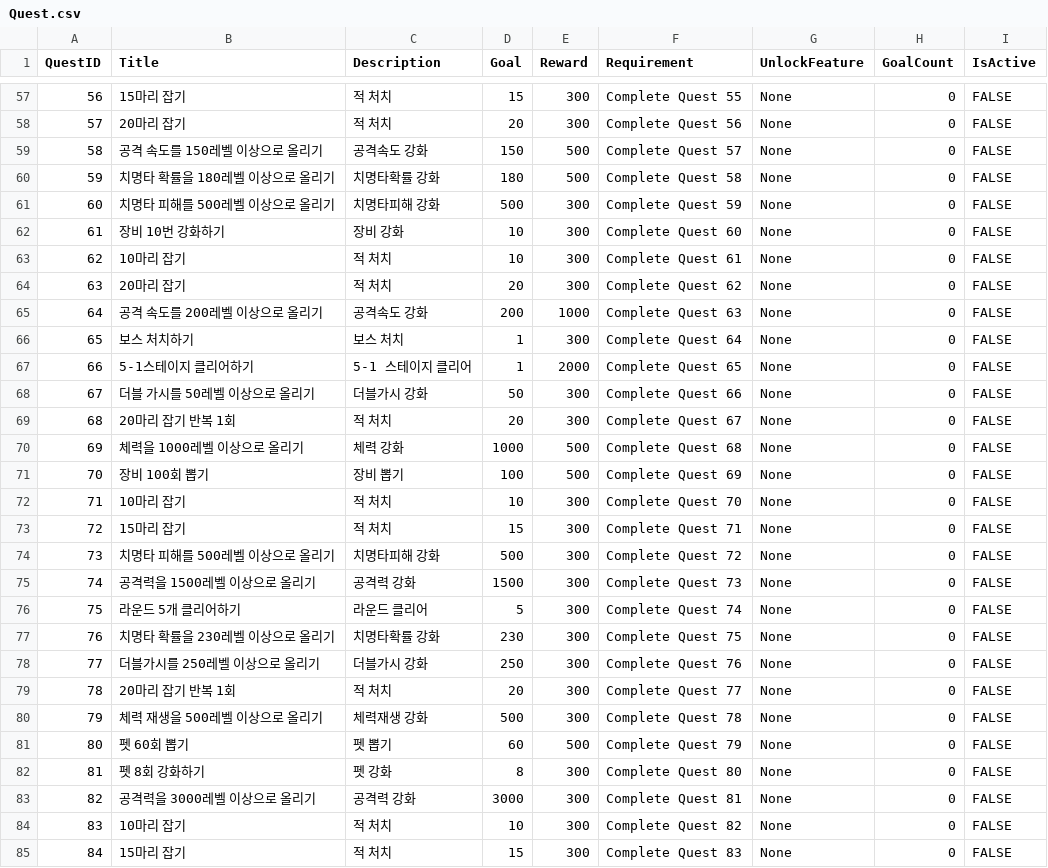
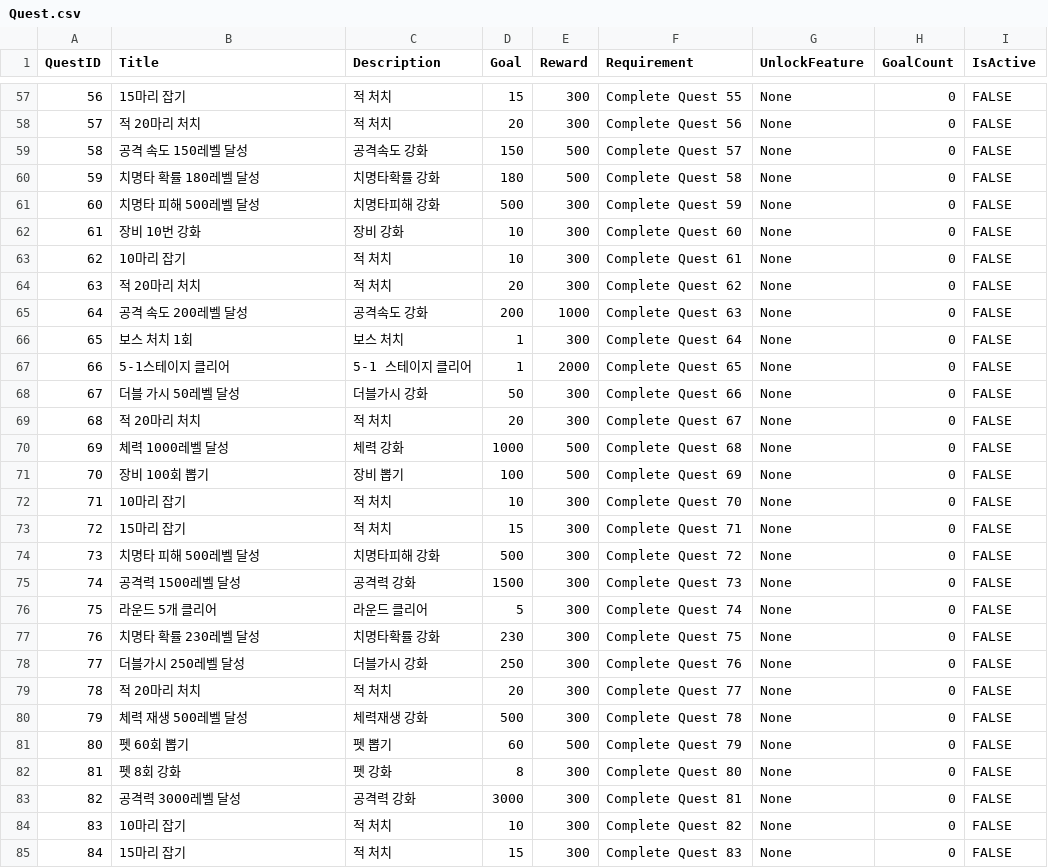
Before and after one commit to cccccdh/Growing-a-Cactus, a CSV file: Growing-a-Cactus/Assets/CSV/Quest.csv, drawn as a sheet; only a part is shown, gaps mark what is left out; the diff covers the shown part only.

```diff
--- a/Growing-a-Cactus/Assets/CSV/Quest.csv
+++ b/Growing-a-Cactus/Assets/CSV/Quest.csv
@@ -57,15 +57,15 @@
 56,15마리 잡기,적 처치,15,300,Complete Quest 55,None,0,FALSE
-57,20마리 잡기,적 처치,20,300,Complete Quest 56,None,0,FALSE
-58,공격 속도를 150레벨 이상으로 올리기,공격속도 강화,150,500,Complete Quest 57,None,0,FALSE
-59,치명타 확률을 180레벨 이상으로 올리기,치명타확률 강화,180,500,Complete Quest 58,None,0,FALSE
-60,치명타 피해를 500레벨 이상으로 올리기,치명타피해 강화,500,300,Complete Quest 59,None,0,FALSE
-61,장비 10번 강화하기,장비 강화,10,300,Complete Quest 60,None,0,FALSE
+57,적 20마리 처치,적 처치,20,300,Complete Quest 56,None,0,FALSE
+58,공격 속도 150레벨 달성,공격속도 강화,150,500,Complete Quest 57,None,0,FALSE
+59,치명타 확률 180레벨 달성,치명타확률 강화,180,500,Complete Quest 58,None,0,FALSE
+60,치명타 피해 500레벨 달성,치명타피해 강화,500,300,Complete Quest 59,None,0,FALSE
+61,장비 10번 강화,장비 강화,10,300,Complete Quest 60,None,0,FALSE
 62,10마리 잡기,적 처치,10,300,Complete Quest 61,None,0,FALSE
-63,20마리 잡기,적 처치,20,300,Complete Quest 62,None,0,FALSE
-64,공격 속도를 200레벨 이상으로 올리기,공격속도 강화,200,1000,Complete Quest 63,None,0,FALSE
-65,보스 처치하기,보스 처치,1,300,Complete Quest 64,None,0,FALSE
-66,5-1스테이지 클리어하기,5-1 스테이지 클리어,1,2000,Complete Quest 65,None,0,FALSE
-67,더블 가시를 50레벨 이상으로 올리기,더블가시 강화,50,300,Complete Quest 66,None,0,FALSE
-68,20마리 잡기 반복 1회,적 처치,20,300,Complete Quest 67,None,0,FALSE
-69,체력을 1000레벨 이상으로 올리기,체력 강화,1000,500,Complete Quest 68,None,0,FALSE
+63,적 20마리 처치,적 처치,20,300,Complete Quest 62,None,0,FALSE
+64,공격 속도 200레벨 달성,공격속도 강화,200,1000,Complete Quest 63,None,0,FALSE
+65,보스 처치 1회,보스 처치,1,300,Complete Quest 64,None,0,FALSE
+66,5-1스테이지 클리어,5-1 스테이지 클리어,1,2000,Complete Quest 65,None,0,FALSE
+67,더블 가시 50레벨 달성,더블가시 강화,50,300,Complete Quest 66,None,0,FALSE
+68,적 20마리 처치 ,적 처치,20,300,Complete Quest 67,None,0,FALSE
+69,체력 1000레벨 달성,체력 강화,1000,500,Complete Quest 68,None,0,FALSE
 70,장비 100회 뽑기,장비 뽑기,100,500,Complete Quest 69,None,0,FALSE
@@ -73,12 +73,12 @@
 72,15마리 잡기,적 처치,15,300,Complete Quest 71,None,0,FALSE
-73,치명타 피해를 500레벨 이상으로 올리기,치명타피해 강화,500,300,Complete Quest 72,None,0,FALSE
-74,공격력을 1500레벨 이상으로 올리기,공격력 강화,1500,300,Complete Quest 73,None,0,FALSE
-75,라운드 5개 클리어하기,라운드 클리어,5,300,Complete Quest 74,None,0,FALSE
-76,치명타 확률을 230레벨 이상으로 올리기,치명타확률 강화,230,300,Complete Quest 75,None,0,FALSE
-77,더블가시를 250레벨 이상으로 올리기,더블가시 강화,250,300,Complete Quest 76,None,0,FALSE
-78,20마리 잡기 반복 1회,적 처치,20,300,Complete Quest 77,None,0,FALSE
-79,체력 재생을 500레벨 이상으로 올리기,체력재생 강화,500,300,Complete Quest 78,None,0,FALSE
+73,치명타 피해 500레벨 달성,치명타피해 강화,500,300,Complete Quest 72,None,0,FALSE
+74,공격력 1500레벨 달성,공격력 강화,1500,300,Complete Quest 73,None,0,FALSE
+75,라운드 5개 클리어,라운드 클리어,5,300,Complete Quest 74,None,0,FALSE
+76,치명타 확률 230레벨 달성,치명타확률 강화,230,300,Complete Quest 75,None,0,FALSE
+77,더블가시 250레벨 달성,더블가시 강화,250,300,Complete Quest 76,None,0,FALSE
+78,적 20마리 처치 ,적 처치,20,300,Complete Quest 77,None,0,FALSE
+79,체력 재생 500레벨 달성,체력재생 강화,500,300,Complete Quest 78,None,0,FALSE
 80,펫 60회 뽑기,펫 뽑기,60,500,Complete Quest 79,None,0,FALSE
-81,펫 8회 강화하기,펫 강화,8,300,Complete Quest 80,None,0,FALSE
-82,공격력을 3000레벨 이상으로 올리기,공격력 강화,3000,300,Complete Quest 81,None,0,FALSE
+81,펫 8회 강화,펫 강화,8,300,Complete Quest 80,None,0,FALSE
+82,공격력 3000레벨 달성,공격력 강화,3000,300,Complete Quest 81,None,0,FALSE
 83,10마리 잡기,적 처치,10,300,Complete Quest 82,None,0,FALSE
```
Also changed, not shown: 57 edited cells elsewhere in this file, 3 other files.
